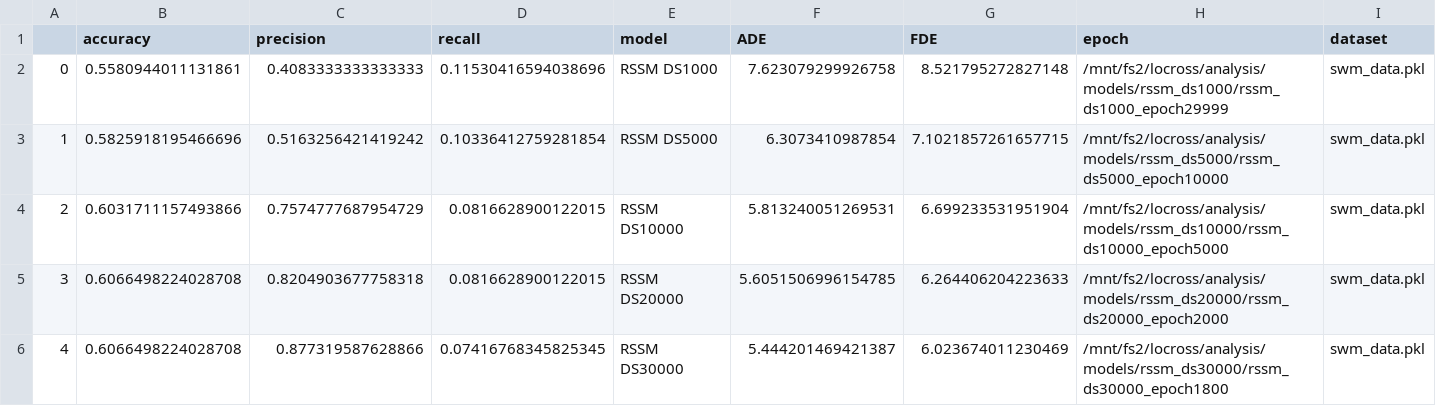
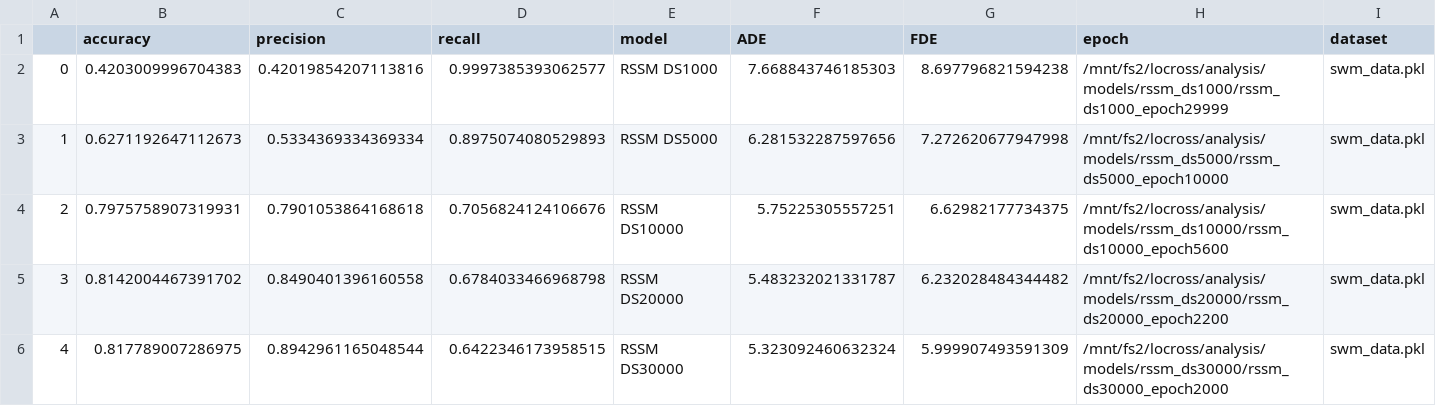
Before and after one commit to locross93/SocialWorldModeling, a CSV file: results/move_events_ds_size_sweep_ccn.csv, drawn as a sheet; only a part is shown; the diff covers the shown part only.

```diff
--- a/results/move_events_ds_size_sweep_ccn.csv
+++ b/results/move_events_ds_size_sweep_ccn.csv
@@ -1,6 +1,6 @@
 ,accuracy,precision,recall,model,ADE,FDE,epoch,dataset
-0,0.5580944011131861,0.4083333333333333,0.11530416594038696,RSSM DS1000,7.623079299926758,8.521795272827148,/mnt/fs2/locross/analysis/models/rssm_ds1000/rssm_ds1000_epoch29999,swm_data.pkl
-1,0.5825918195466696,0.5163256421419242,0.10336412759281854,RSSM DS5000,6.3073410987854,7.1021857261657715,/mnt/fs2/locross/analysis/models/rssm_ds5000/rssm_ds5000_epoch10000,swm_data.pkl
-2,0.6031711157493866,0.7574777687954729,0.0816628900122015,RSSM DS10000,5.813240051269531,6.699233531951904,/mnt/fs2/locross/analysis/models/rssm_ds10000/rssm_ds10000_epoch5000,swm_data.pkl
-3,0.6066498224028708,0.8204903677758318,0.0816628900122015,RSSM DS20000,5.6051506996154785,6.264406204223633,/mnt/fs2/locross/analysis/models/rssm_ds20000/rssm_ds20000_epoch2000,swm_data.pkl
-4,0.6066498224028708,0.877319587628866,0.07416768345825345,RSSM DS30000,5.444201469421387,6.023674011230469,/mnt/fs2/locross/analysis/models/rssm_ds30000/rssm_ds30000_epoch1800,swm_data.pkl
+0,0.4203009996704383,0.42019854207113816,0.9997385393062577,RSSM DS1000,7.668843746185303,8.697796821594238,/mnt/fs2/locross/analysis/models/rssm_ds1000/rssm_ds1000_epoch29999,swm_data.pkl
+1,0.6271192647112673,0.5334369334369334,0.8975074080529893,RSSM DS5000,6.281532287597656,7.272620677947998,/mnt/fs2/locross/analysis/models/rssm_ds5000/rssm_ds5000_epoch10000,swm_data.pkl
+2,0.7975758907319931,0.7901053864168618,0.7056824124106676,RSSM DS10000,5.75225305557251,6.62982177734375,/mnt/fs2/locross/analysis/models/rssm_ds10000/rssm_ds10000_epoch5600,swm_data.pkl
+3,0.8142004467391702,0.8490401396160558,0.6784033466968798,RSSM DS20000,5.483232021331787,6.232028484344482,/mnt/fs2/locross/analysis/models/rssm_ds20000/rssm_ds20000_epoch2200,swm_data.pkl
+4,0.817789007286975,0.8942961165048544,0.6422346173958515,RSSM DS30000,5.323092460632324,5.999907493591309,/mnt/fs2/locross/analysis/models/rssm_ds30000/rssm_ds30000_epoch2000,swm_data.pkl
```
Also changed, not shown: 81 edited cells elsewhere in this file, results/all_results_move_events.csv, 1 other file.
